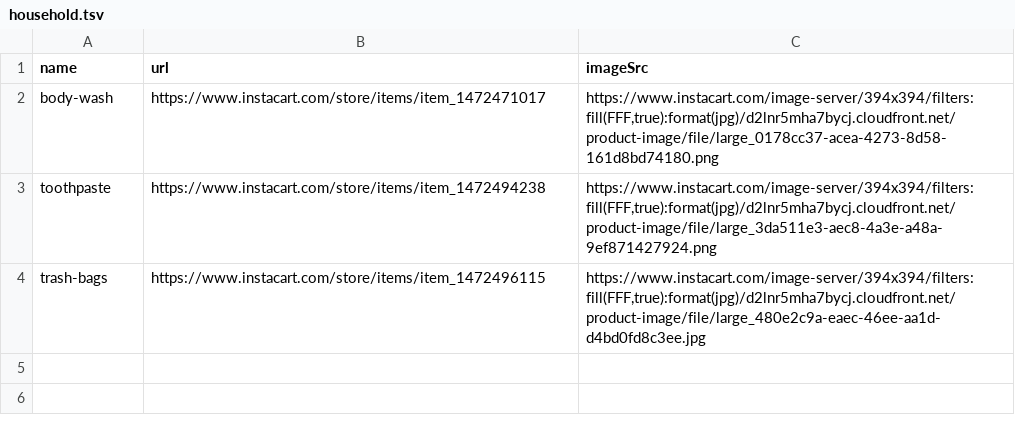
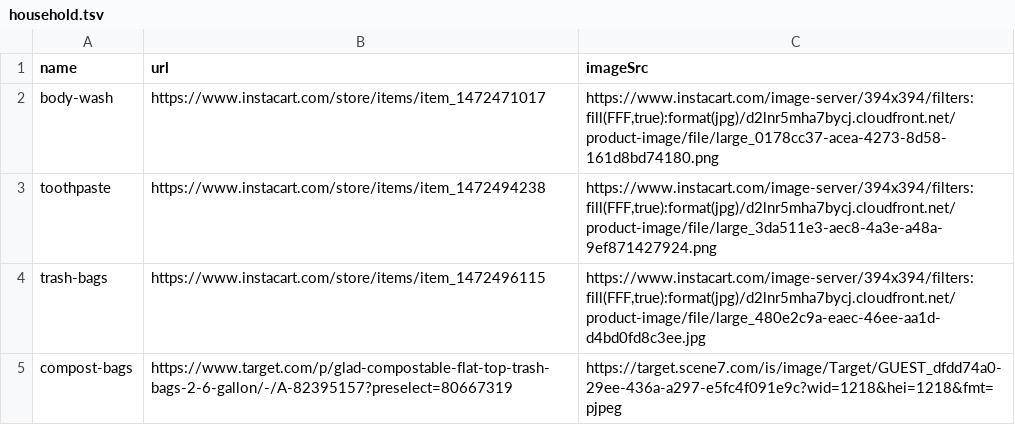
Before and after one commit to dirtpalace/dirtpalace.github.io, a TSV file: docs/qr/data/household.tsv, drawn as a sheet; the diff names each change by its address in the sheet, - before the commit and + after, or states it on an @@ line.

Commit message:
Update household.tsv

```diff
--- a/docs/qr/data/household.tsv
+++ b/docs/qr/data/household.tsv
+row 5: compost-bags | https://www.target.com/p/glad-compostable-flat-top-trash-bags-2-6-gallon/-/A-82395157?preselect=80667319 | https://target.scene7.com/is/image/Target/GUEST_dfdd74a0-29ee-436a-a297-e5fc4f091e9c?wid=1218&hei=1218&fmt=pjpeg
```
